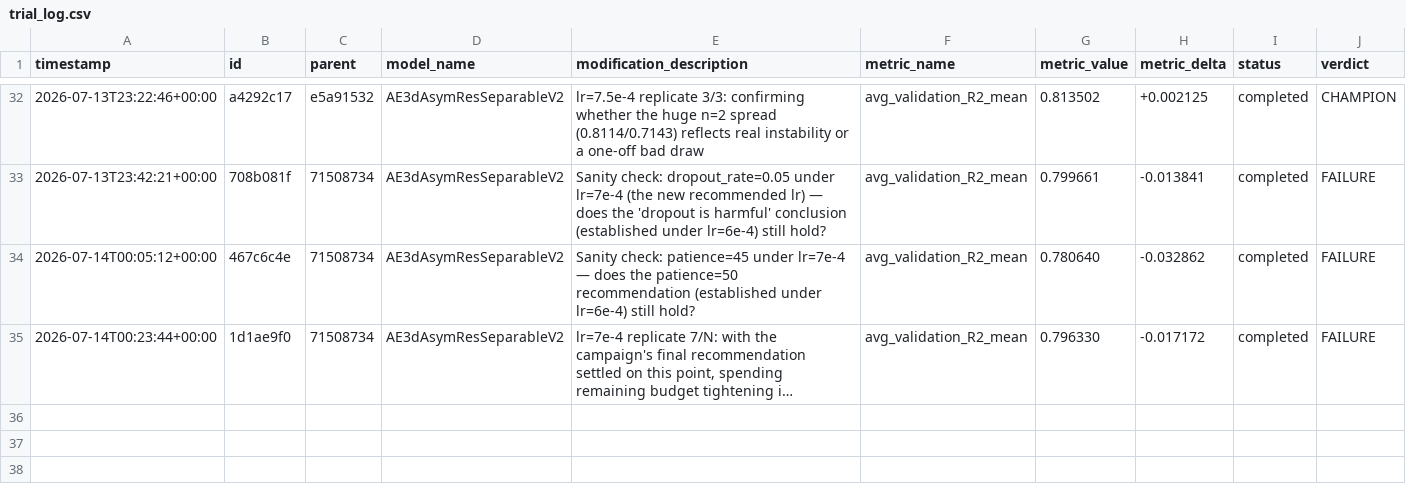
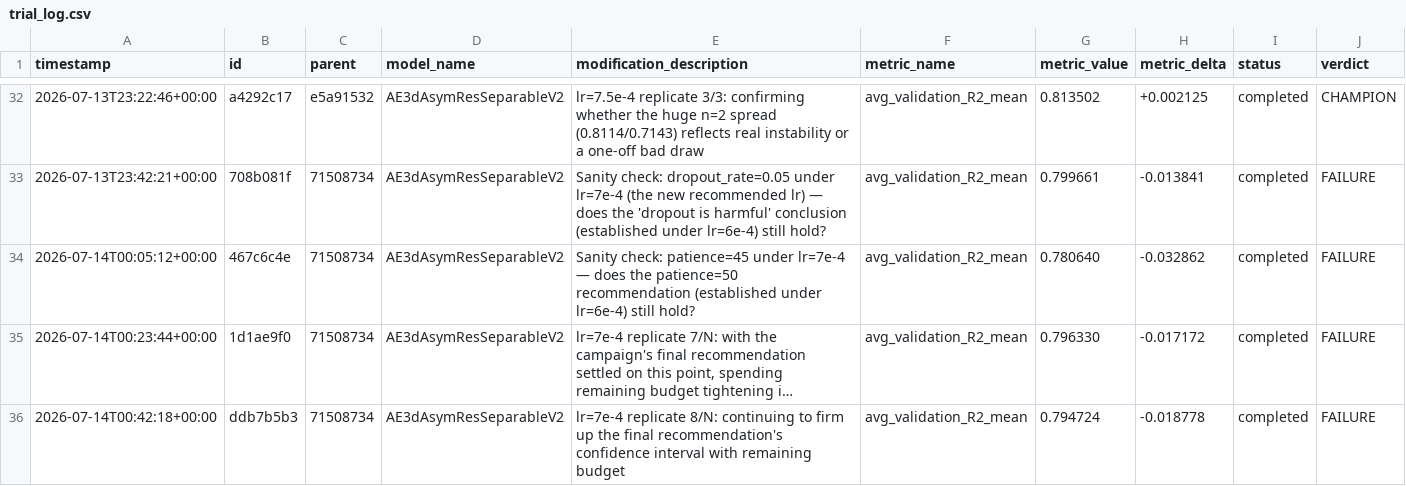
Before and after one commit to Arthur-Peronne/SDSC-IRM, a CSV file: ai_agent/experiments/trial_log.csv, drawn as a sheet; only a part is shown, gaps mark what is left out; long unchanged cells end in …; the diff names each change by its address in the sheet, - before the commit and + after, or states it on an @@ line.

Commit message:
[trial] ddb7b5b3 FAILURE (0.7947)

```diff
--- a/ai_agent/experiments/trial_log.csv
+++ b/ai_agent/experiments/trial_log.csv
+row 36: 2026-07-14T00:42:18+00:00 | ddb7b5b3 | 71508734 | AE3dAsymResSeparableV2 | lr=7e-4 replicate 8/N: continuing to firm up the final recommendation's confidence interval with remaining budget | avg_validation_R2_mean | 0.794724 | -0.018778 | completed | FAILURE
```
Also changed, not shown: 4 other files.
